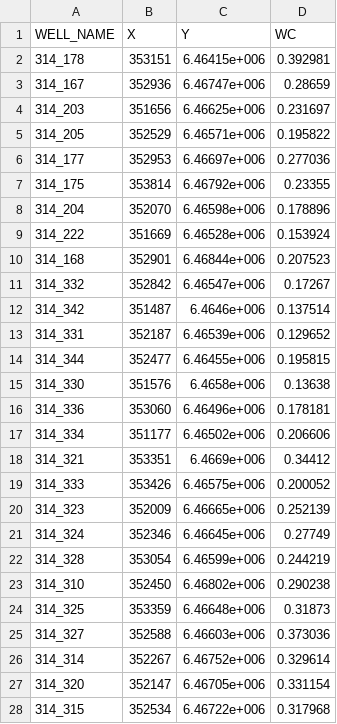
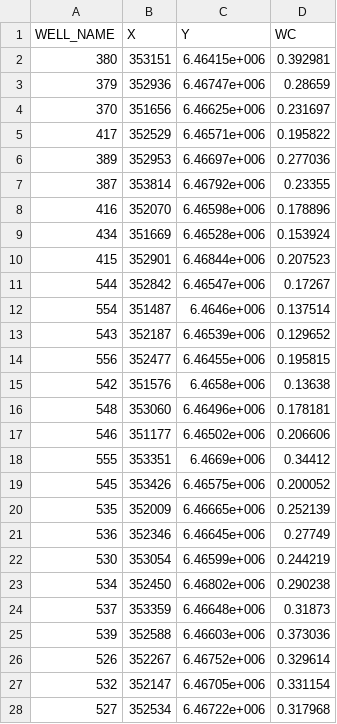
Before and after one commit to marat1989/las_ml, a CSV file: fake_data/map_wc_test_calc_res.csv, drawn as a sheet; only a part is shown; the diff covers the shown part only.

Commit message:
Добавляет тест дерева на wc расчетных Добавляет сохранение по WELL_NAME в файл

```diff
--- a/fake_data/map_wc_test_calc_res.csv
+++ b/fake_data/map_wc_test_calc_res.csv
@@ -1,28 +1,28 @@
 WELL_NAME;X;Y;WC
-314_178;353151;6.46415e+006;0.392981;
-314_167;352936;6.46747e+006;0.28659;
-314_203;351656;6.46625e+006;0.231697;
-314_205;352529;6.46571e+006;0.195822;
-314_177;352953;6.46697e+006;0.277036;
-314_175;353814;6.46792e+006;0.23355;
-314_204;352070;6.46598e+006;0.178896;
-314_222;351669;6.46528e+006;0.153924;
-314_168;352901;6.46844e+006;0.207523;
-314_332;352842;6.46547e+006;0.17267;
-314_342;351487;6.4646e+006;0.137514;
-314_331;352187;6.46539e+006;0.129652;
-314_344;352477;6.46455e+006;0.195815;
-314_330;351576;6.4658e+006;0.13638;
-314_336;353060;6.46496e+006;0.178181;
-314_334;351177;6.46502e+006;0.206606;
-314_321;353351;6.4669e+006;0.34412;
-314_333;353426;6.46575e+006;0.200052;
-314_323;352009;6.46665e+006;0.252139;
-314_324;352346;6.46645e+006;0.27749;
-314_328;353054;6.46599e+006;0.244219;
-314_310;352450;6.46802e+006;0.290238;
-314_325;353359;6.46648e+006;0.31873;
-314_327;352588;6.46603e+006;0.373036;
-314_314;352267;6.46752e+006;0.329614;
-314_320;352147;6.46705e+006;0.331154;
-314_315;352534;6.46722e+006;0.317968;
+380;353151;6.46415e+006;0.392981
+379;352936;6.46747e+006;0.28659
+370;351656;6.46625e+006;0.231697
+417;352529;6.46571e+006;0.195822
+389;352953;6.46697e+006;0.277036
+387;353814;6.46792e+006;0.23355
+416;352070;6.46598e+006;0.178896
+434;351669;6.46528e+006;0.153924
+415;352901;6.46844e+006;0.207523
+544;352842;6.46547e+006;0.17267
+554;351487;6.4646e+006;0.137514
+543;352187;6.46539e+006;0.129652
+556;352477;6.46455e+006;0.195815
+542;351576;6.4658e+006;0.13638
+548;353060;6.46496e+006;0.178181
+546;351177;6.46502e+006;0.206606
+555;353351;6.4669e+006;0.34412
+545;353426;6.46575e+006;0.200052
+535;352009;6.46665e+006;0.252139
+536;352346;6.46645e+006;0.27749
+530;353054;6.46599e+006;0.244219
+534;352450;6.46802e+006;0.290238
+537;353359;6.46648e+006;0.31873
+539;352588;6.46603e+006;0.373036
+526;352267;6.46752e+006;0.329614
+532;352147;6.46705e+006;0.331154
+527;352534;6.46722e+006;0.317968
```
Also changed, not shown: 140 edited cells elsewhere in this file, 2 other files.
